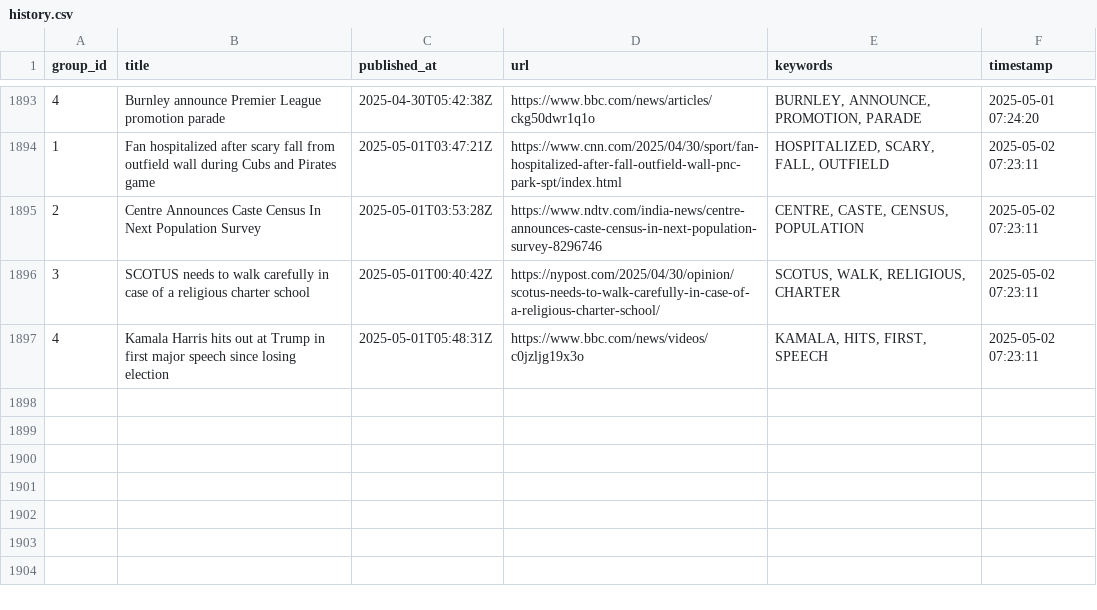
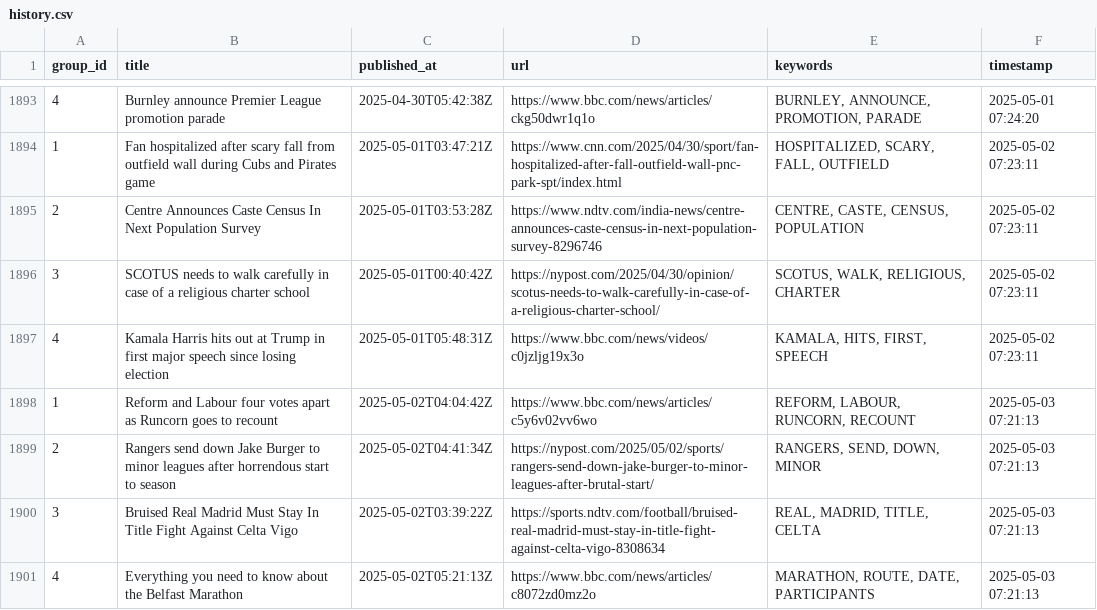
Before and after one commit to lileungws/whatsnews01, a CSV file: history/history.csv, drawn as a sheet; only a part is shown, gaps mark what is left out; the diff names each change by its address in the sheet, - before the commit and + after, or states it on an @@ line.

Commit message:
Update keywords main.csv

```diff
--- a/history/history.csv
+++ b/history/history.csv
+row 1898: 1 | Reform and Labour four votes apart as Runcorn goes to recount | 2025-05-02T04:04:42Z | https://www.bbc.com/news/articles/c5y6v02vv6wo | REFORM, LABOUR, RUNCORN, RECOUNT | 2025-05-03 07:21:13
+row 1899: 2 | Rangers send down Jake Burger to minor leagues after horrendous start to season | 2025-05-02T04:41:34Z | https://nypost.com/2025/05/02/sports/rangers-send-down-jake-burger-to-minor-leagues-after-brutal-start/ | RANGERS, SEND, DOWN, MINOR | 2025-05-03 07:21:13
+row 1900: 3 | Bruised Real Madrid Must Stay In Title Fight Against Celta Vigo | 2025-05-02T03:39:22Z | https://sports.ndtv.com/football/bruised-real-madrid-must-stay-in-title-fight-against-celta-vigo-8308634 | REAL, MADRID, TITLE, CELTA | 2025-05-03 07:21:13
+row 1901: 4 | Everything you need to know about the Belfast Marathon | 2025-05-02T05:21:13Z | https://www.bbc.com/news/articles/c8072zd0mz2o | MARATHON, ROUTE, DATE, PARTICIPANTS | 2025-05-03 07:21:13
```
Also changed, not shown: web/data/main.csv.
